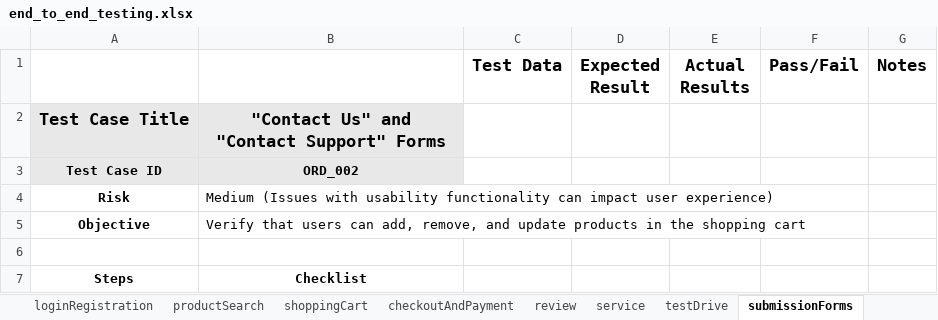
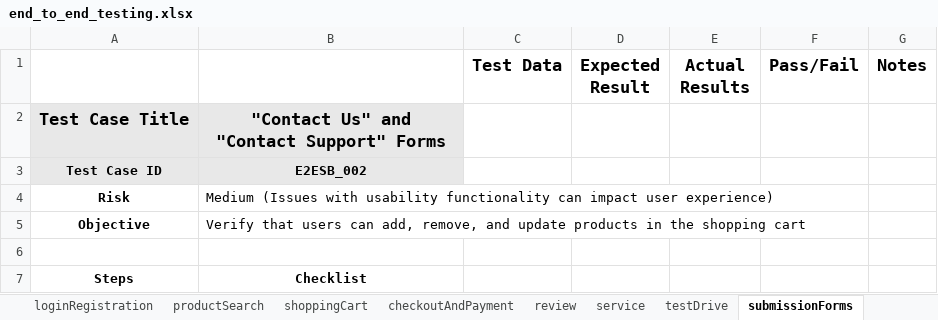
Before and after one commit to MrFigli/QA-Manual-Intership, an Excel workbook: Week_8/end_to_end_testing.xlsx, sheet submissionForms, drawn as a sheet; only a part is shown; values as stored, in another font and other column widths than the file's, no borders; the diff names each change by its address in the sheet, - before the commit and + after, or states it on an @@ line.

```diff
--- a/Week_8/end_to_end_testing.xlsx (sheet submissionForms)
+++ b/Week_8/end_to_end_testing.xlsx (sheet submissionForms)
-B3: ORD_002
+B3: E2ESB_002
```
Also changed, not shown: sheet testDrive, sheet service, sheet usability, sheet review.
